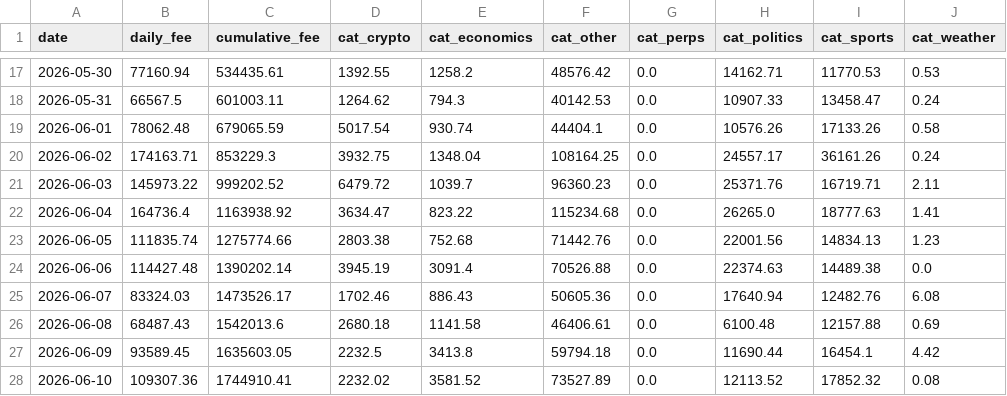
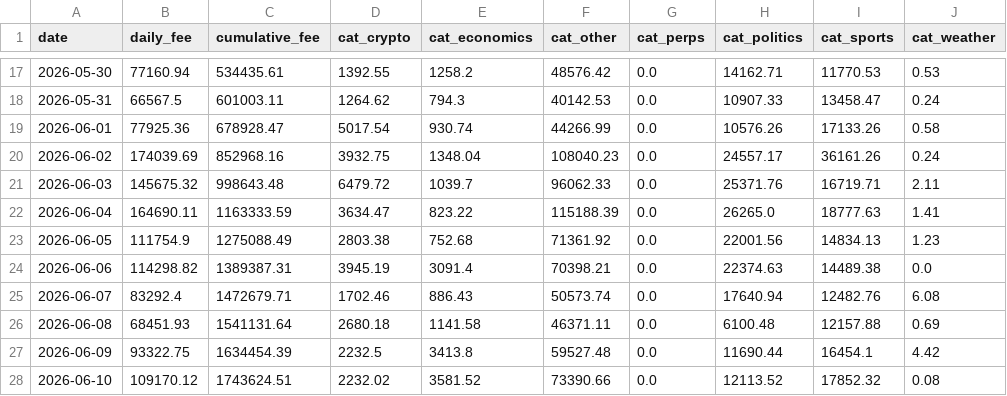
Before and after one commit to ManiFed/KalshiFees, a CSV file: kalshi_fee_daily.csv, drawn as a sheet; only a part is shown, gaps mark what is left out; the diff covers the shown part only.

```diff
--- a/kalshi_fee_daily.csv
+++ b/kalshi_fee_daily.csv
@@ -18,11 +18,11 @@ date,daily_fee,cumulative_fee,cat_crypto,cat_economics,cat_other,cat_perps,cat_p
 2026-05-31,66567.5,601003.11,1264.62,794.3,40142.53,0.0,10907.33,13458.47,0.24
-2026-06-01,78062.48,679065.59,5017.54,930.74,44404.1,0.0,10576.26,17133.26,0.58
-2026-06-02,174163.71,853229.3,3932.75,1348.04,108164.25,0.0,24557.17,36161.26,0.24
-2026-06-03,145973.22,999202.52,6479.72,1039.7,96360.23,0.0,25371.76,16719.71,2.11
-2026-06-04,164736.4,1163938.92,3634.47,823.22,115234.68,0.0,26265.0,18777.63,1.41
-2026-06-05,111835.74,1275774.66,2803.38,752.68,71442.76,0.0,22001.56,14834.13,1.23
-2026-06-06,114427.48,1390202.14,3945.19,3091.4,70526.88,0.0,22374.63,14489.38,0.0
-2026-06-07,83324.03,1473526.17,1702.46,886.43,50605.36,0.0,17640.94,12482.76,6.08
-2026-06-08,68487.43,1542013.6,2680.18,1141.58,46406.61,0.0,6100.48,12157.88,0.69
-2026-06-09,93589.45,1635603.05,2232.5,3413.8,59794.18,0.0,11690.44,16454.1,4.42
-2026-06-10,109307.36,1744910.41,2232.02,3581.52,73527.89,0.0,12113.52,17852.32,0.08
+2026-06-01,77925.36,678928.47,5017.54,930.74,44266.99,0.0,10576.26,17133.26,0.58
+2026-06-02,174039.69,852968.16,3932.75,1348.04,108040.23,0.0,24557.17,36161.26,0.24
+2026-06-03,145675.32,998643.48,6479.72,1039.7,96062.33,0.0,25371.76,16719.71,2.11
+2026-06-04,164690.11,1163333.59,3634.47,823.22,115188.39,0.0,26265.0,18777.63,1.41
+2026-06-05,111754.9,1275088.49,2803.38,752.68,71361.92,0.0,22001.56,14834.13,1.23
+2026-06-06,114298.82,1389387.31,3945.19,3091.4,70398.21,0.0,22374.63,14489.38,0.0
+2026-06-07,83292.4,1472679.71,1702.46,886.43,50573.74,0.0,17640.94,12482.76,6.08
+2026-06-08,68451.93,1541131.64,2680.18,1141.58,46371.11,0.0,6100.48,12157.88,0.69
+2026-06-09,93322.75,1634454.39,2232.5,3413.8,59527.48,0.0,11690.44,16454.1,4.42
+2026-06-10,109170.12,1743624.51,2232.02,3581.52,73390.66,0.0,12113.52,17852.32,0.08
```
Also changed, not shown: 139 edited cells elsewhere in this file, 1 other file.
